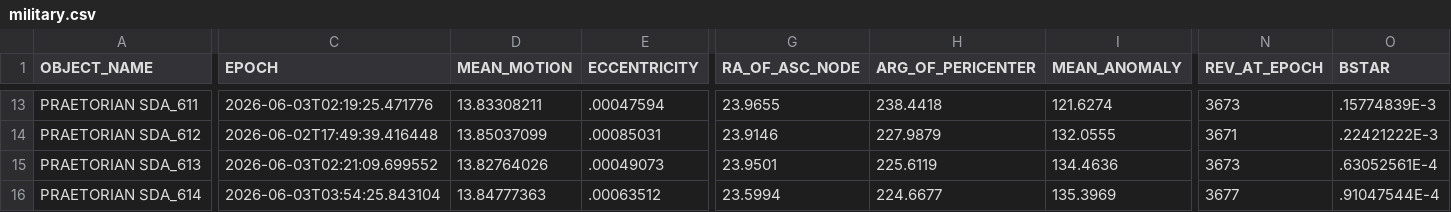
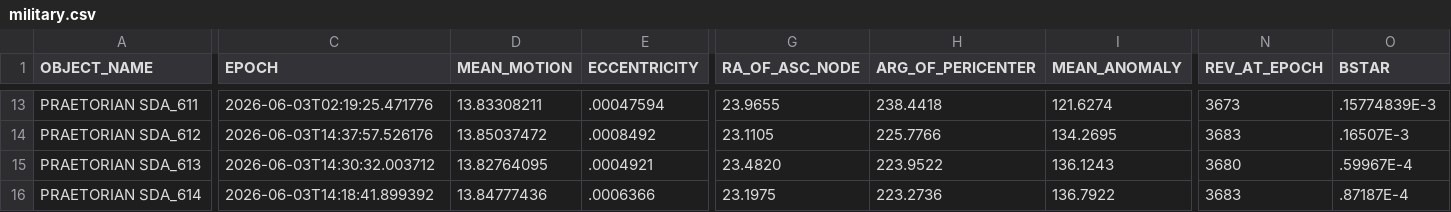
Before and after one commit to troilus/Look4Sat-TLEcn, a CSV file: tledata/military.csv, drawn as a sheet; only a part is shown, gaps mark what is left out; the diff covers the shown part only; the diff names each change by its address in the sheet, - before the commit and + after, or states it on an @@ line.

```diff
--- a/tledata/military.csv
+++ b/tledata/military.csv
-C14 (EPOCH): 2026-06-02T17:49:39.416448
+C14 (EPOCH): 2026-06-03T14:37:57.526176
-D14 (MEAN_MOTION): 13.85037099
+D14 (MEAN_MOTION): 13.85037472
-E14 (ECCENTRICITY): .00085031
+E14 (ECCENTRICITY): .0008492
-G14 (RA_OF_ASC_NODE): 23.9146
+G14 (RA_OF_ASC_NODE): 23.1105
-H14 (ARG_OF_PERICENTER): 227.9879
+H14 (ARG_OF_PERICENTER): 225.7766
-I14 (MEAN_ANOMALY): 132.0555
+I14 (MEAN_ANOMALY): 134.2695
-N14 (REV_AT_EPOCH): 3671
+N14 (REV_AT_EPOCH): 3683
-O14 (BSTAR): .22421222E-3
+O14 (BSTAR): .16507E-3
-C15 (EPOCH): 2026-06-03T02:21:09.699552
+C15 (EPOCH): 2026-06-03T14:30:32.003712
-D15 (MEAN_MOTION): 13.82764026
+D15 (MEAN_MOTION): 13.82764095
-E15 (ECCENTRICITY): .00049073
+E15 (ECCENTRICITY): .0004921
-G15 (RA_OF_ASC_NODE): 23.9501
+G15 (RA_OF_ASC_NODE): 23.4820
-H15 (ARG_OF_PERICENTER): 225.6119
+H15 (ARG_OF_PERICENTER): 223.9522
-I15 (MEAN_ANOMALY): 134.4636
+I15 (MEAN_ANOMALY): 136.1243
-N15 (REV_AT_EPOCH): 3673
+N15 (REV_AT_EPOCH): 3680
-O15 (BSTAR): .63052561E-4
+O15 (BSTAR): .59967E-4
-C16 (EPOCH): 2026-06-03T03:54:25.843104
+C16 (EPOCH): 2026-06-03T14:18:41.899392
-D16 (MEAN_MOTION): 13.84777363
+D16 (MEAN_MOTION): 13.84777436
-E16 (ECCENTRICITY): .00063512
+E16 (ECCENTRICITY): .0006366
-G16 (RA_OF_ASC_NODE): 23.5994
+G16 (RA_OF_ASC_NODE): 23.1975
-H16 (ARG_OF_PERICENTER): 224.6677
+H16 (ARG_OF_PERICENTER): 223.2736
-I16 (MEAN_ANOMALY): 135.3969
+I16 (MEAN_ANOMALY): 136.7922
-N16 (REV_AT_EPOCH): 3677
+N16 (REV_AT_EPOCH): 3683
-O16 (BSTAR): .91047544E-4
+O16 (BSTAR): .87187E-4
```
Also changed, not shown: 159 edited cells elsewhere in this file, tledata/geo.csv, tledata/iridium.csv, 22 other files.
